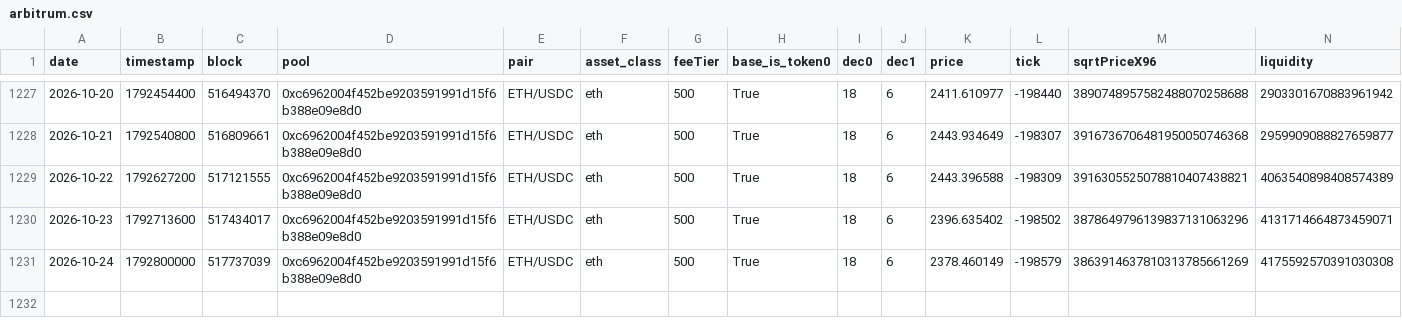
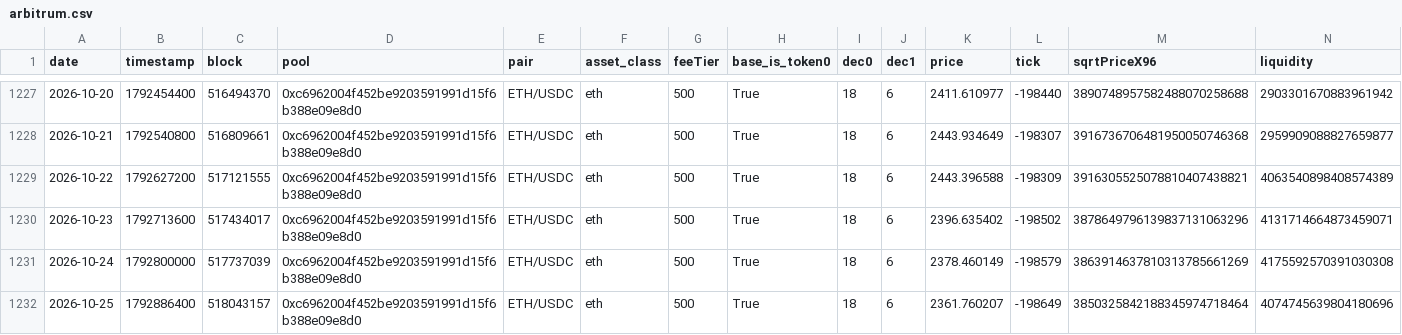
Before and after one commit to MFlab-inc/uniswap-v3-monitor, a CSV file: data/arbitrum.csv, drawn as a sheet; only a part is shown, gaps mark what is left out; rows hold the shown columns only; the diff names each change by its address in the sheet, - before the commit and + after, or states it on an @@ line.

```diff
--- a/data/arbitrum.csv
+++ b/data/arbitrum.csv
+row 1232: 2026-10-25 | 1792886400 | 518043157 | 0xc6962004f452be9203591991d15f6b388e09e8d0 | ETH/USDC | eth | 500 | True | 18 | 6 | 2361.760207 | -198649 | 3850325842188345974718464 | 4074745639804180696
```
Also changed, not shown: data/base.csv, data/bsc.csv, 3 other files.
